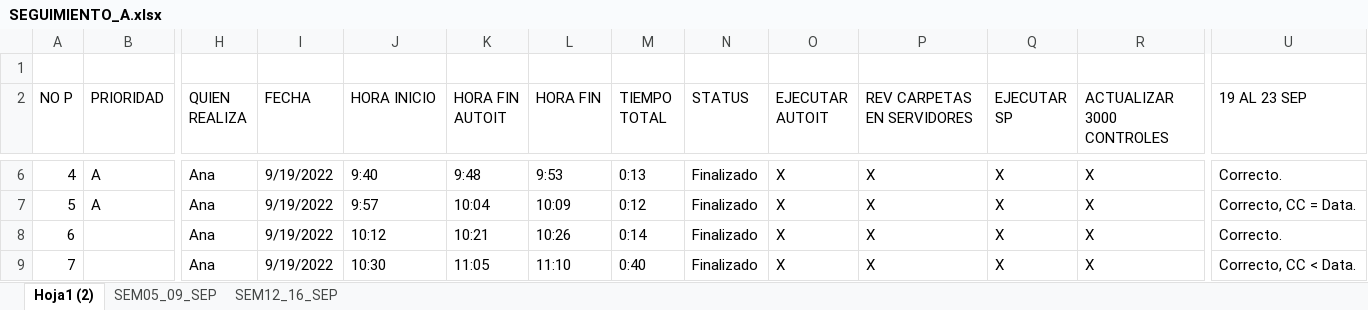
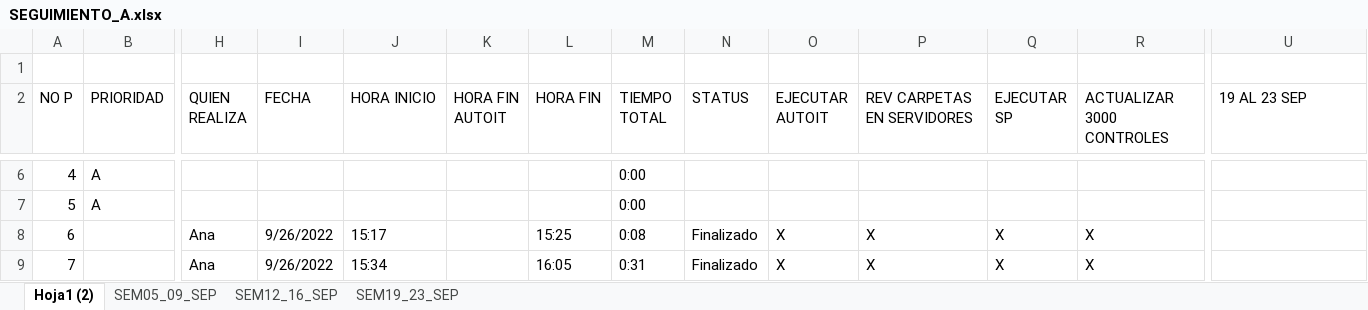
Before and after one commit to re307Desarrollo/DocEjecucionBots, an Excel workbook: SEGUIMIENTO_A.xlsx, sheet Hoja1 (2), drawn as a sheet; only a part is shown, gaps mark what is left out; values as stored, in another font and other column widths than the file's, no cell formats; the diff covers the shown part only; the diff names each change by its address in the sheet, - before the commit and + after, or states it on an @@ line.

```diff
--- a/SEGUIMIENTO_A.xlsx (sheet Hoja1 (2))
+++ b/SEGUIMIENTO_A.xlsx (sheet Hoja1 (2))
+sheet tab: SEM19_23_SEP
-H6:H7 (QUIEN REALIZA): Ana
+H6:H7 (QUIEN REALIZA): (empty)
-I6:I7 (FECHA): 9/19/2022
+I6:I7 (FECHA): (empty)
-J6 (HORA INICIO): 9:40
+J6 (HORA INICIO): (empty)
-K6 (HORA FIN AUTOIT): 9:48
+K6 (HORA FIN AUTOIT): (empty)
-L6 (HORA FIN): 9:53
+L6 (HORA FIN): (empty)
-M6 (TIEMPO TOTAL): 0:13
+M6 (TIEMPO TOTAL): 0:00
-N6:N7 (STATUS): Finalizado
+N6:N7 (STATUS): (empty)
-O6:O7 (EJECUTAR AUTOIT): X
+O6:O7 (EJECUTAR AUTOIT): (empty)
-P6:P7 (REV CARPETAS EN SERVIDORES): X
+P6:P7 (REV CARPETAS EN SERVIDORES): (empty)
-Q6:Q7 (EJECUTAR SP): X
+Q6:Q7 (EJECUTAR SP): (empty)
-R6:R7 (ACTUALIZAR 3000 CONTROLES): X
+R6:R7 (ACTUALIZAR 3000 CONTROLES): (empty)
-U6 (19 AL 23 SEP): Correcto.
+U6 (19 AL 23 SEP): (empty)
-J7 (HORA INICIO): 9:57
+J7 (HORA INICIO): (empty)
-K7 (HORA FIN AUTOIT): 10:04
+K7 (HORA FIN AUTOIT): (empty)
-L7 (HORA FIN): 10:09
+L7 (HORA FIN): (empty)
-M7 (TIEMPO TOTAL): 0:12
+M7 (TIEMPO TOTAL): 0:00
-U7 (19 AL 23 SEP): Correcto, CC = Data.
+U7 (19 AL 23 SEP): (empty)
-I8:I9 (FECHA): 9/19/2022
+I8:I9 (FECHA): 9/26/2022
-J8 (HORA INICIO): 10:12
+J8 (HORA INICIO): 15:17
-K8 (HORA FIN AUTOIT): 10:21
+K8 (HORA FIN AUTOIT): (empty)
-L8 (HORA FIN): 10:26
+L8 (HORA FIN): 15:25
-M8 (TIEMPO TOTAL): 0:14
+M8 (TIEMPO TOTAL): 0:08
-U8 (19 AL 23 SEP): Correcto.
+U8 (19 AL 23 SEP): (empty)
-J9 (HORA INICIO): 10:30
+J9 (HORA INICIO): 15:34
-K9 (HORA FIN AUTOIT): 11:05
+K9 (HORA FIN AUTOIT): (empty)
-L9 (HORA FIN): 11:10
+L9 (HORA FIN): 16:05
-M9 (TIEMPO TOTAL): 0:40
+M9 (TIEMPO TOTAL): 0:31
-U9 (19 AL 23 SEP): Correcto, CC < Data.
+U9 (19 AL 23 SEP): (empty)
```
Also changed, not shown: 174 edited cells elsewhere in this sheet, cell formats, Bitacora Incidencias_A.xlsx.
